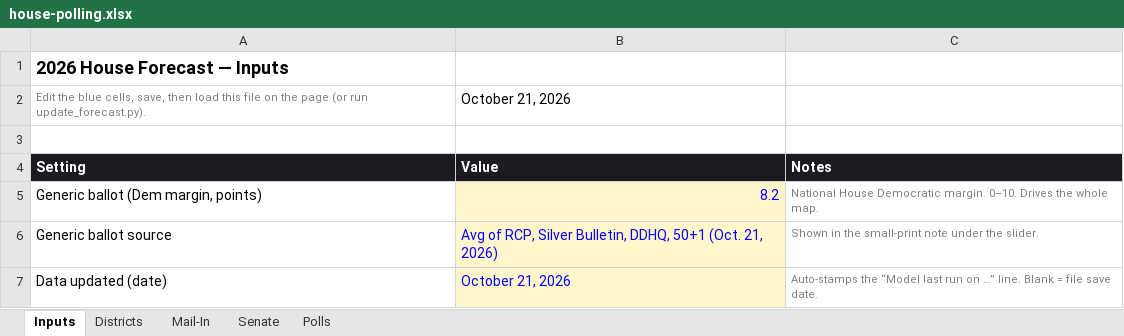
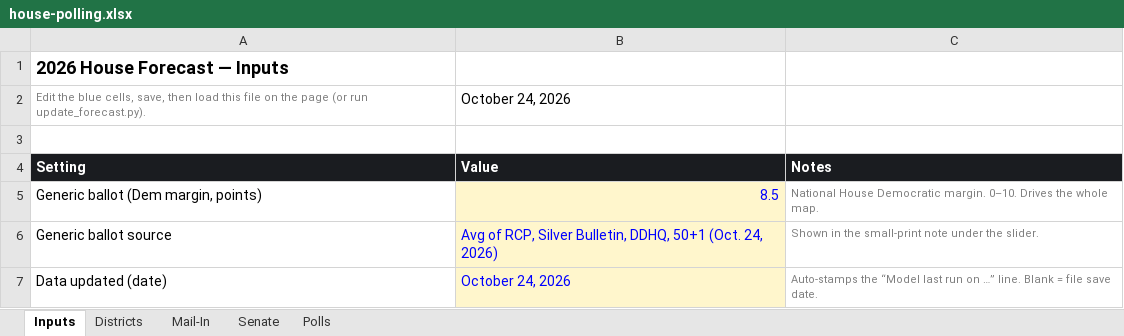
Before and after one commit to markgsheppard/2026-House-Projections, an Excel workbook: house-polling.xlsx, sheet Inputs, drawn as a sheet; values as stored, in another font and other column widths than the file's, no borders; the diff names each change by its address in the sheet, - before the commit and + after, or states it on an @@ line.

```diff
--- a/house-polling.xlsx (sheet Inputs)
+++ b/house-polling.xlsx (sheet Inputs)
-B2: October 21, 2026
+B2: October 24, 2026
-B5: 8.2
+B5: 8.5
-B6: …50+1 (Oct. 21, 2026)
+B6: …50+1 (Oct. 24, 2026)
-B7: October 21, 2026
+B7: October 24, 2026
```
Also changed, not shown: sheet Polls, 3 other files.
